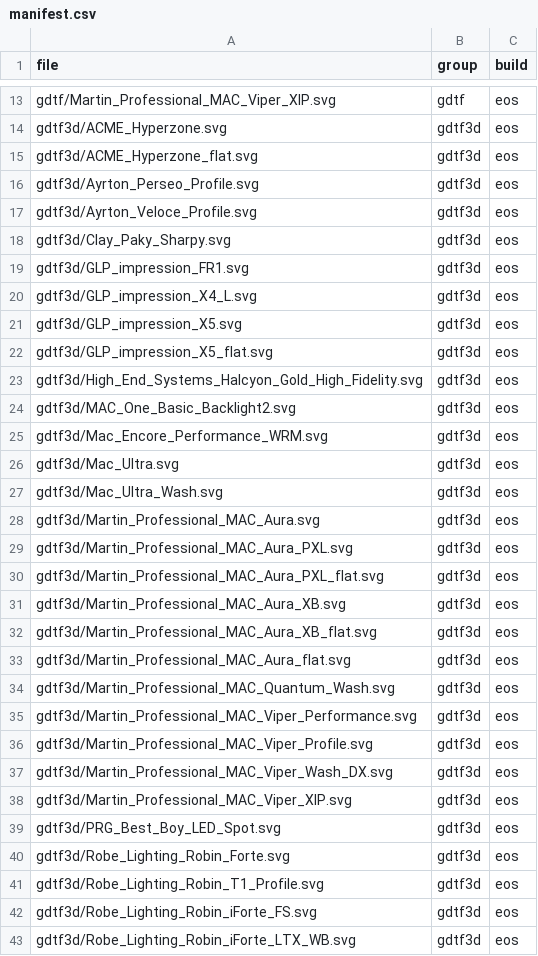
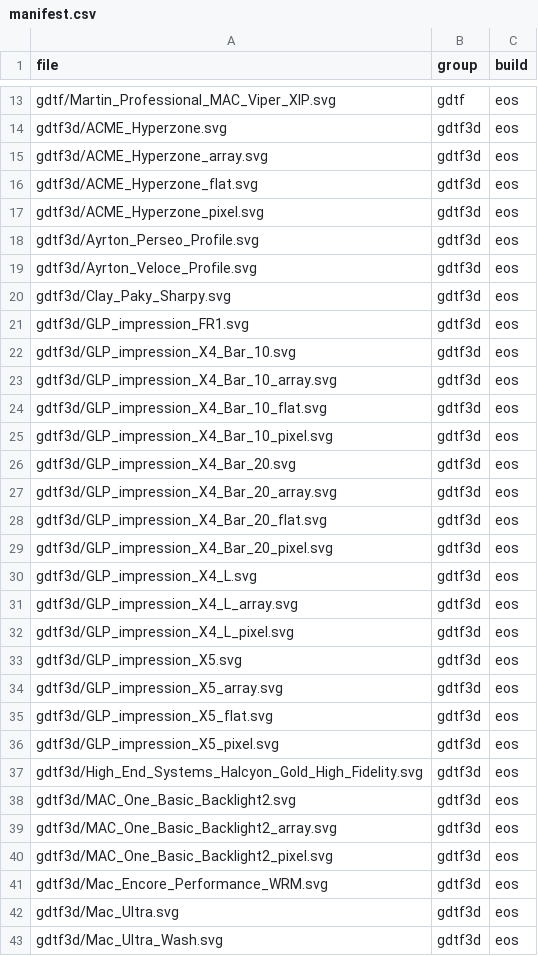
Before and after one commit to HFreni/eos-symbols, a CSV file: manifest.csv, drawn as a sheet; only a part is shown, gaps mark what is left out; the shorter side is filled out with more unchanged rows; the diff covers the shown part only; the diff names each change by its address in the sheet, - before the commit and + after, or states it on an @@ line.

Commit message:
Pixel symbols for cell fixtures, and correct bar proportions
Bars were built from the declared Model dims scaled uniformly, so an X4 Bar
10 and a Bar 20 - which ship the same mesh and differ only in Length - came
out byte-identical once normalised into the symbol box. Scale per axis, in
GDTF's axis order (Length is X, Width is Y), and each bar reads at its real
proportions.

Adds gdtf_pixels.py: a symbol for one cell, and the whole emitter array
drawn where the fixture actually puts it, both resolved from the GDTF's own
Beam positions through GeometryReference. The array is for laying over the
face-up body symbol.

```diff
--- a/manifest.csv
+++ b/manifest.csv
+row 15: gdtf3d/ACME_Hyperzone_array.svg | gdtf3d | eos
+row 17: gdtf3d/ACME_Hyperzone_pixel.svg | gdtf3d | eos
+row 22: gdtf3d/GLP_impression_X4_Bar_10.svg | gdtf3d | eos
+row 23: gdtf3d/GLP_impression_X4_Bar_10_array.svg | gdtf3d | eos
+row 24: gdtf3d/GLP_impression_X4_Bar_10_flat.svg | gdtf3d | eos
+row 25: gdtf3d/GLP_impression_X4_Bar_10_pixel.svg | gdtf3d | eos
+row 26: gdtf3d/GLP_impression_X4_Bar_20.svg | gdtf3d | eos
+row 27: gdtf3d/GLP_impression_X4_Bar_20_array.svg | gdtf3d | eos
+row 28: gdtf3d/GLP_impression_X4_Bar_20_flat.svg | gdtf3d | eos
+row 29: gdtf3d/GLP_impression_X4_Bar_20_pixel.svg | gdtf3d | eos
+row 31: gdtf3d/GLP_impression_X4_L_array.svg | gdtf3d | eos
+row 32: gdtf3d/GLP_impression_X4_L_pixel.svg | gdtf3d | eos
+row 34: gdtf3d/GLP_impression_X5_array.svg | gdtf3d | eos
+row 36: gdtf3d/GLP_impression_X5_pixel.svg | gdtf3d | eos
+row 39: gdtf3d/MAC_One_Basic_Backlight2_array.svg | gdtf3d | eos
+row 40: gdtf3d/MAC_One_Basic_Backlight2_pixel.svg | gdtf3d | eos
```
Also changed, not shown: 12 added rows elsewhere in this file, fixture_coverage.csv, 57 other files.
